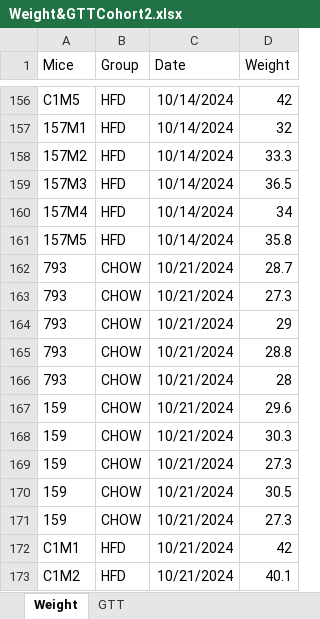
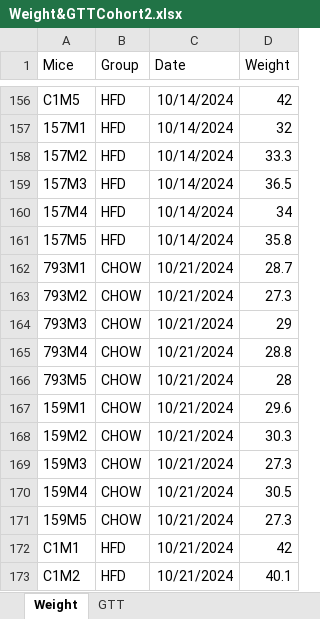
Before and after one commit to KravitzLab/Schoukroun2026, an Excel workbook: Data/Figure 3/Mouse weight & GTT/Weight&GTTCohort2.xlsx, sheet Weight, drawn as a sheet; only a part is shown, gaps mark what is left out; values as stored, in another font and other column widths than the file's, no borders; the diff covers the shown part only; the diff names each change by its address in the sheet, - before the commit and + after, or states it on an @@ line.

```diff
--- a/Data/Figure 3/Mouse weight & GTT/Weight&GTTCohort2.xlsx (sheet Weight)
+++ b/Data/Figure 3/Mouse weight & GTT/Weight&GTTCohort2.xlsx (sheet Weight)
-A162 (Mice): 793
+A162 (Mice): 793M1
-A163 (Mice): 793
+A163 (Mice): 793M2
-A164 (Mice): 793
+A164 (Mice): 793M3
-A165 (Mice): 793
+A165 (Mice): 793M4
-A166 (Mice): 793
+A166 (Mice): 793M5
-A167 (Mice): 159
+A167 (Mice): 159M1
-A168 (Mice): 159
+A168 (Mice): 159M2
-A169 (Mice): 159
+A169 (Mice): 159M3
-A170 (Mice): 159
+A170 (Mice): 159M4
-A171 (Mice): 159
+A171 (Mice): 159M5
```
Also changed, not shown: 80 edited cells elsewhere in this sheet, 2 other files.
